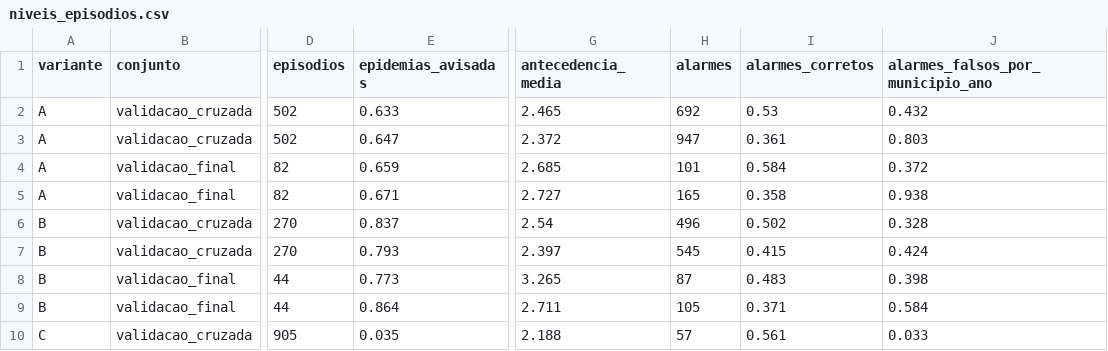
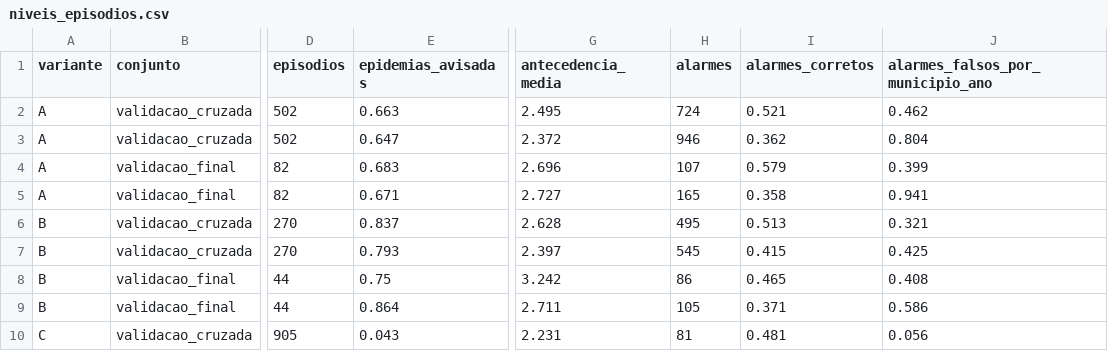
Before and after one commit to LucasFdotNet/dengue-insight, a CSV file: reports/niveis_episodios.csv, drawn as a sheet; only a part is shown, gaps mark what is left out; the diff covers the shown part only; the diff names each change by its address in the sheet, - before the commit and + after, or states it on an @@ line.

```diff
--- a/reports/niveis_episodios.csv
+++ b/reports/niveis_episodios.csv
-E2 (epidemias_avisadas): 0.633
+E2 (epidemias_avisadas): 0.663
-G2 (antecedencia_media): 2.465
+G2 (antecedencia_media): 2.495
-H2 (alarmes): 692
+H2 (alarmes): 724
-I2 (alarmes_corretos): 0.53
+I2 (alarmes_corretos): 0.521
-J2 (alarmes_falsos_por_municipio_ano): 0.432
+J2 (alarmes_falsos_por_municipio_ano): 0.462
-H3 (alarmes): 947
+H3 (alarmes): 946
-I3 (alarmes_corretos): 0.361
+I3 (alarmes_corretos): 0.362
-J3 (alarmes_falsos_por_municipio_ano): 0.803
+J3 (alarmes_falsos_por_municipio_ano): 0.804
-E4 (epidemias_avisadas): 0.659
+E4 (epidemias_avisadas): 0.683
-G4 (antecedencia_media): 2.685
+G4 (antecedencia_media): 2.696
-H4 (alarmes): 101
+H4 (alarmes): 107
-I4 (alarmes_corretos): 0.584
+I4 (alarmes_corretos): 0.579
-J4 (alarmes_falsos_por_municipio_ano): 0.372
+J4 (alarmes_falsos_por_municipio_ano): 0.399
-J5 (alarmes_falsos_por_municipio_ano): 0.938
+J5 (alarmes_falsos_por_municipio_ano): 0.941
-G6 (antecedencia_media): 2.54
+G6 (antecedencia_media): 2.628
-H6 (alarmes): 496
+H6 (alarmes): 495
-I6 (alarmes_corretos): 0.502
+I6 (alarmes_corretos): 0.513
-J6 (alarmes_falsos_por_municipio_ano): 0.328
+J6 (alarmes_falsos_por_municipio_ano): 0.321
-J7 (alarmes_falsos_por_municipio_ano): 0.424
+J7 (alarmes_falsos_por_municipio_ano): 0.425
-E8 (epidemias_avisadas): 0.773
+E8 (epidemias_avisadas): 0.75
-G8 (antecedencia_media): 3.265
+G8 (antecedencia_media): 3.242
-H8 (alarmes): 87
+H8 (alarmes): 86
-I8 (alarmes_corretos): 0.483
+I8 (alarmes_corretos): 0.465
-J8 (alarmes_falsos_por_municipio_ano): 0.398
+J8 (alarmes_falsos_por_municipio_ano): 0.408
-J9 (alarmes_falsos_por_municipio_ano): 0.584
+J9 (alarmes_falsos_por_municipio_ano): 0.586
-E10 (epidemias_avisadas): 0.035
+E10 (epidemias_avisadas): 0.043
-G10 (antecedencia_media): 2.188
+G10 (antecedencia_media): 2.231
-H10 (alarmes): 57
+H10 (alarmes): 81
-I10 (alarmes_corretos): 0.561
+I10 (alarmes_corretos): 0.481
-J10 (alarmes_falsos_por_municipio_ano): 0.033
+J10 (alarmes_falsos_por_municipio_ano): 0.056
```
Also changed, not shown: 23 edited cells elsewhere in this file, reports/niveis_cortes.csv, reports/niveis_semanas.csv, 4 other files.
